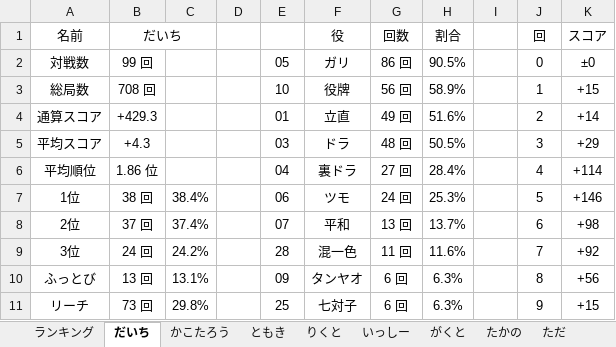
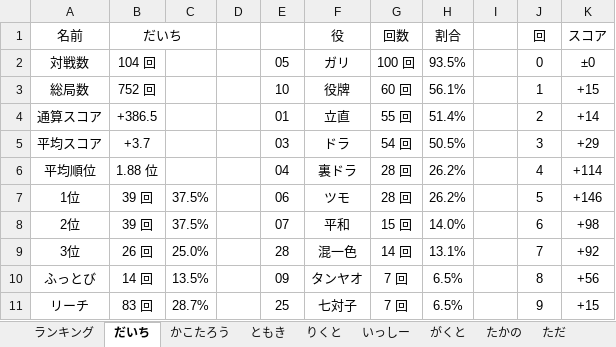
Before and after one commit to daicho/mahjong, an Excel workbook: 三人麻雀/成績3.xlsm, sheet だいち, drawn as a sheet; only a part is shown; values as stored, in another font and other column widths than the file's, no borders; charts and pictures not drawn; the diff covers the shown part only; the diff names each change by its address in the sheet, - before the commit and + after, or states it on an @@ line.

```diff
--- a/三人麻雀/成績3.xlsm (sheet だいち)
+++ b/三人麻雀/成績3.xlsm (sheet だいち)
-B2 (だいち): 99 回
+B2 (だいち): 104 回
-G2 (回数): 86 回
+G2 (回数): 100 回
-H2 (割合): 90.5%
+H2 (割合): 93.5%
-B3 (だいち): 708 回
+B3 (だいち): 752 回
-G3 (回数): 56 回
+G3 (回数): 60 回
-H3 (割合): 58.9%
+H3 (割合): 56.1%
-B4 (だいち): +429.3
+B4 (だいち): +386.5
-G4 (回数): 49 回
+G4 (回数): 55 回
-H4 (割合): 51.6%
+H4 (割合): 51.4%
-B5 (だいち): +4.3
+B5 (だいち): +3.7
-G5 (回数): 48 回
+G5 (回数): 54 回
-B6 (だいち): 1.86 位
+B6 (だいち): 1.88 位
-G6 (回数): 27 回
+G6 (回数): 28 回
-H6 (割合): 28.4%
+H6 (割合): 26.2%
-B7 (だいち): 38 回
+B7 (だいち): 39 回
-C7: 38.4%
+C7: 37.5%
-G7 (回数): 24 回
+G7 (回数): 28 回
-H7 (割合): 25.3%
+H7 (割合): 26.2%
-B8 (だいち): 37 回
+B8 (だいち): 39 回
-C8: 37.4%
+C8: 37.5%
-G8 (回数): 13 回
+G8 (回数): 15 回
-H8 (割合): 13.7%
+H8 (割合): 14.0%
-B9 (だいち): 24 回
+B9 (だいち): 26 回
-C9: 24.2%
+C9: 25.0%
-G9 (回数): 11 回
+G9 (回数): 14 回
-H9 (割合): 11.6%
+H9 (割合): 13.1%
-B10 (だいち): 13 回
+B10 (だいち): 14 回
-C10: 13.1%
+C10: 13.5%
-G10:G11 (回数): 6 回
+G10:G11 (回数): 7 回
-H10:H11 (割合): 6.3%
+H10:H11 (割合): 6.5%
-B11 (だいち): 73 回
+B11 (だいち): 83 回
-C11: 29.8%
+C11: 28.7%
```
Also changed, not shown: 5 added rows and 38 edited cells elsewhere in this sheet, sheet ただ, sheet りくと, sheet ランキング, charts or pictures, 三人麻雀/点数3.xlsm, 10 other files.
